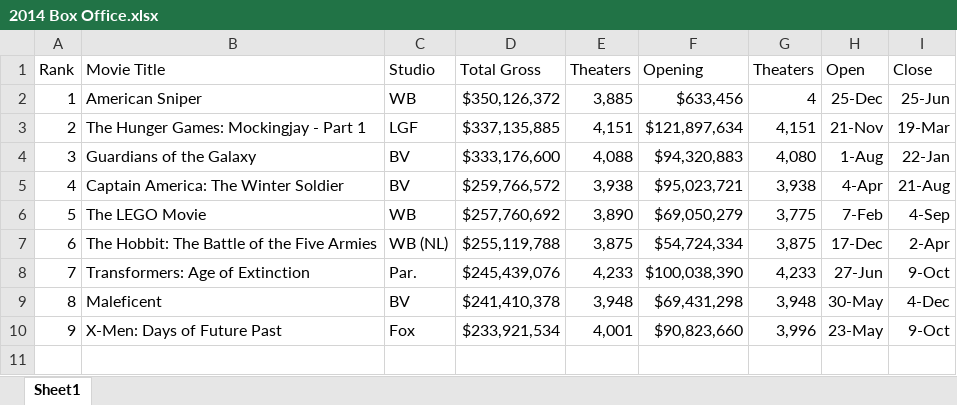
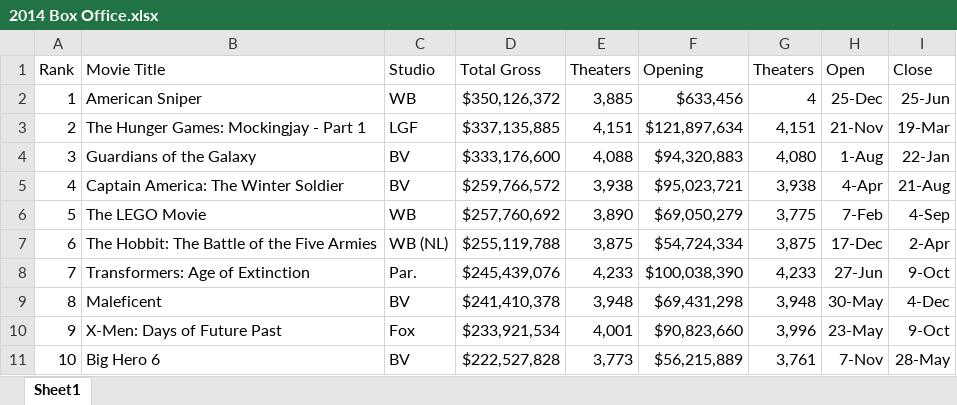
Before and after one commit to buechseli/Project-1-DS-Viz-Bootcamp, an Excel workbook: Box Office Mojo Data/2014 Box Office.xlsx, sheet Sheet1, drawn as a sheet; values as stored, in another font and other column widths than the file's, no borders; the diff names each change by its address in the sheet, - before the commit and + after, or states it on an @@ line.

Commit message:
updated Box Office Mojo Data

```diff
--- a/Box Office Mojo Data/2014 Box Office.xlsx (sheet Sheet1)
+++ b/Box Office Mojo Data/2014 Box Office.xlsx (sheet Sheet1)
+row 11: 10 | Big Hero 6 | BV | $222,527,828 | 3,773 | $56,215,889 | 3,761 | 7-Nov | 28-May
```
Also changed, not shown: 1 other file.
